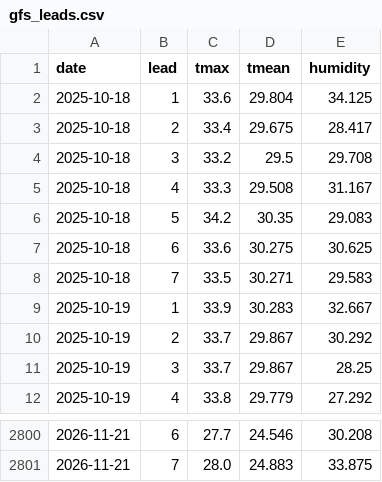
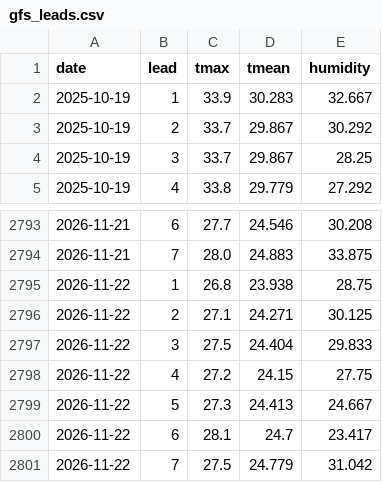
Before and after one commit to Shadab5706/delhi-peak-demand, a CSV file: pipeline/data/gfs_leads.csv, drawn as a sheet; only a part is shown, gaps mark what is left out.

```diff
--- a/pipeline/data/gfs_leads.csv
+++ b/pipeline/data/gfs_leads.csv
@@ -1,9 +1,2 @@
 date,lead,tmax,tmean,humidity
-2025-10-18,1,33.6,29.804,34.125
-2025-10-18,2,33.4,29.675,28.417
-2025-10-18,3,33.2,29.5,29.708
-2025-10-18,4,33.3,29.508,31.167
-2025-10-18,5,34.2,30.35,29.083
-2025-10-18,6,33.6,30.275,30.625
-2025-10-18,7,33.5,30.271,29.583
 2025-10-19,1,33.9,30.283,32.667
@@ -2801 +2794,8 @@ date,lead,tmax,tmean,humidity
 2026-11-21,7,28.0,24.883,33.875
+2026-11-22,1,26.8,23.938,28.75
+2026-11-22,2,27.1,24.271,30.125
+2026-11-22,3,27.5,24.404,29.833
+2026-11-22,4,27.2,24.15,27.75
+2026-11-22,5,27.3,24.413,24.667
+2026-11-22,6,28.1,24.7,23.417
+2026-11-22,7,27.5,24.779,31.042
```
Also changed, not shown: 2 other files.
